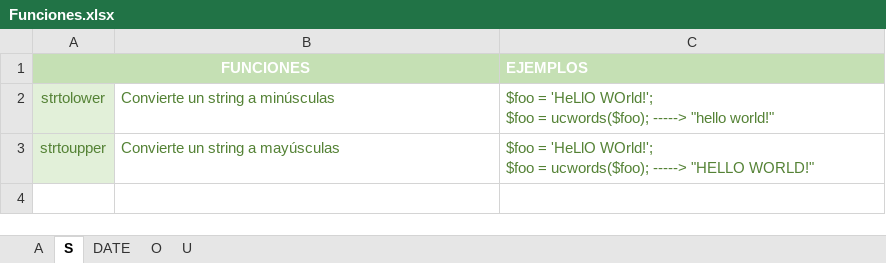
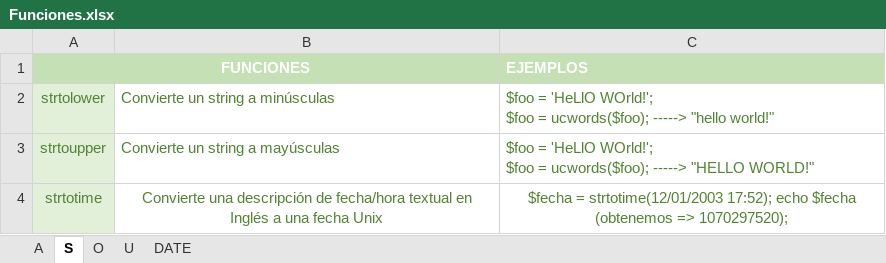
Before and after one commit to AyraNixx/PHP2DAW, an Excel workbook: Archivos/Funciones.xlsx, sheet S, drawn as a sheet; values as stored, in another font and other column widths than the file's, no borders; the diff names each change by its address in the sheet, - before the commit and + after, or states it on an @@ line.

```diff
--- a/Archivos/Funciones.xlsx (sheet S)
+++ b/Archivos/Funciones.xlsx (sheet S)
@@ sheet tab order changed: A | S | O | U | DATE @@
+row 4: strtotime | Convierte una descripción de fecha/hora textual en Inglés a una fecha Unix | $fecha = strtotime(12/01/2003 17:52); echo $fecha (obtenemos => 1070297520);
```
Also changed, not shown: sheet A, sheet DATE, charts or pictures, 3 other files.
